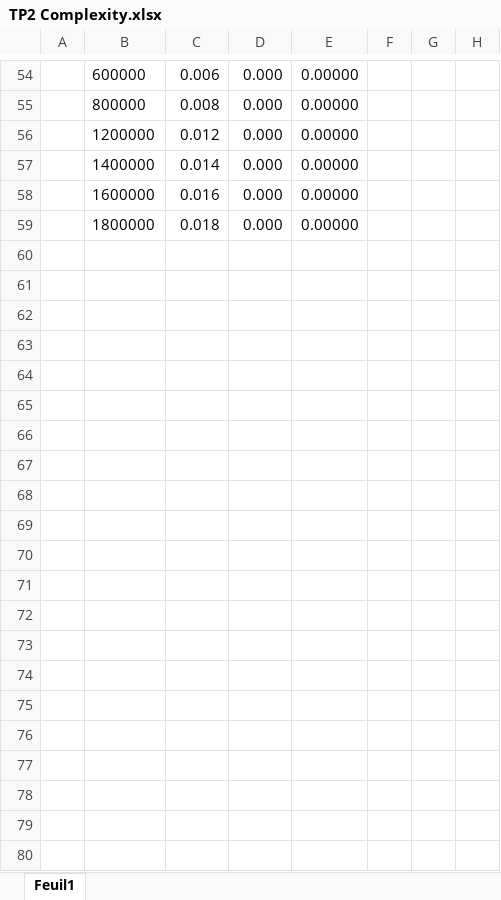
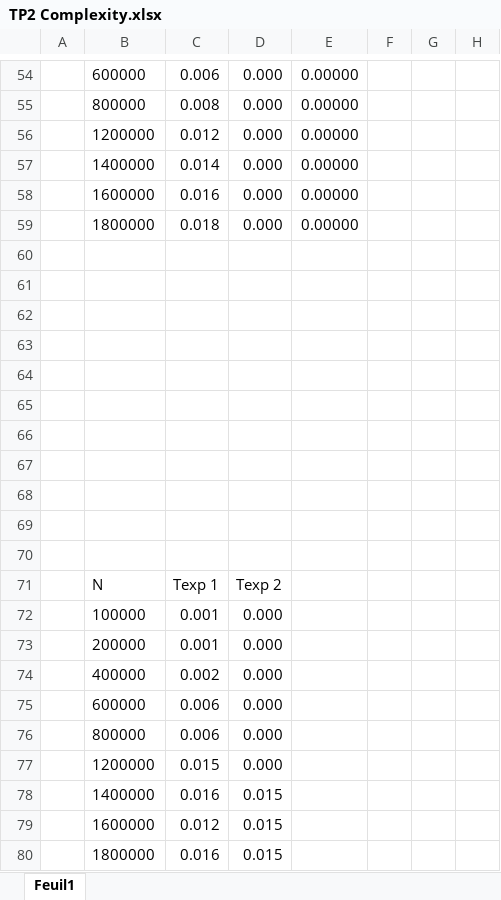
Before and after one commit to ibrahimBougaoua/advanced-algorithmics-and-complexity, an Excel workbook: TP2 Search/TP2 Complexity.xlsx, sheet Feuil1, drawn as a sheet; only a part is shown, gaps mark what is left out; values as stored, in another font and other column widths than the file's, no borders; charts and pictures not drawn; the diff names each change by its address in the sheet, - before the commit and + after, or states it on an @@ line.

Commit message:
Refactoring : Algorithme 2 [Search Min & Max]

```diff
--- a/TP2 Search/TP2 Complexity.xlsx (sheet Feuil1)
+++ b/TP2 Search/TP2 Complexity.xlsx (sheet Feuil1)
+row 60: (empty)
+row 61: (empty)
+row 62: (empty)
+row 63: (empty)
+row 64: (empty)
+row 65: (empty)
+row 66: (empty)
+row 67: (empty)
+row 68: (empty)
+row 69: (empty)
+row 70: (empty)
+row 71:  | N | Texp 1 | Texp 2
+row 72:  | 100000 | 0.001 | 0.000
+row 73:  | 200000 | 0.001 | 0.000
+row 74:  | 400000 | 0.002 | 0.000
+row 75:  | 600000 | 0.006 | 0.000
+row 76:  | 800000 | 0.006 | 0.000
+row 77:  | 1200000 | 0.015 | 0.000
+row 78:  | 1400000 | 0.016 | 0.015
+row 79:  | 1600000 | 0.012 | 0.015
+row 80:  | 1800000 | 0.016 | 0.015
```
Also changed, not shown: 2 other files.
